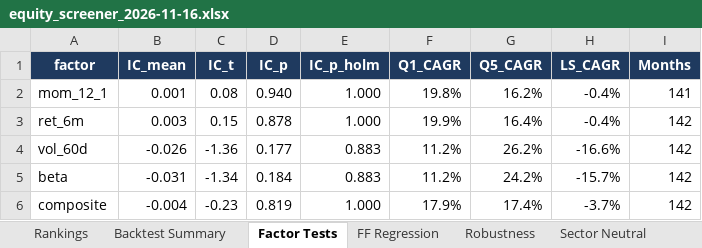
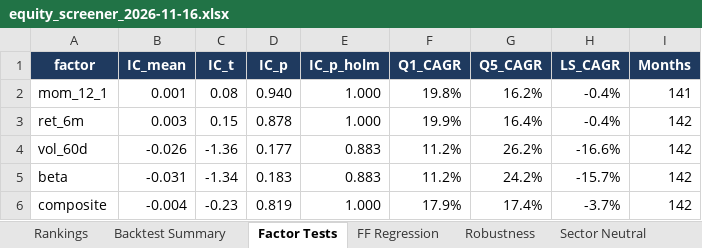
Before and after one commit to FleximusRex/Finance-equity-scanner, an Excel workbook: outputs/sp500/equity_screener_2026-11-16.xlsx, sheet Factor Tests, drawn as a sheet; values as stored, in another font and other column widths than the file's, no borders; the diff names each change by its address in the sheet, - before the commit and + after, or states it on an @@ line.

```diff
--- a/outputs/sp500/equity_screener_2026-11-16.xlsx (sheet Factor Tests)
+++ b/outputs/sp500/equity_screener_2026-11-16.xlsx (sheet Factor Tests)
-D5 (IC_p): 0.184
+D5 (IC_p): 0.183
```
Also changed, not shown: sheet Sector Neutral, sheet Backtest Summary, sheet Notes, sheet FF Regression, outputs/sp100/equity_screener_2026-11-16.xlsx, outputs/test50/equity_screener_2026-11-16.xlsx, 31 other files.
